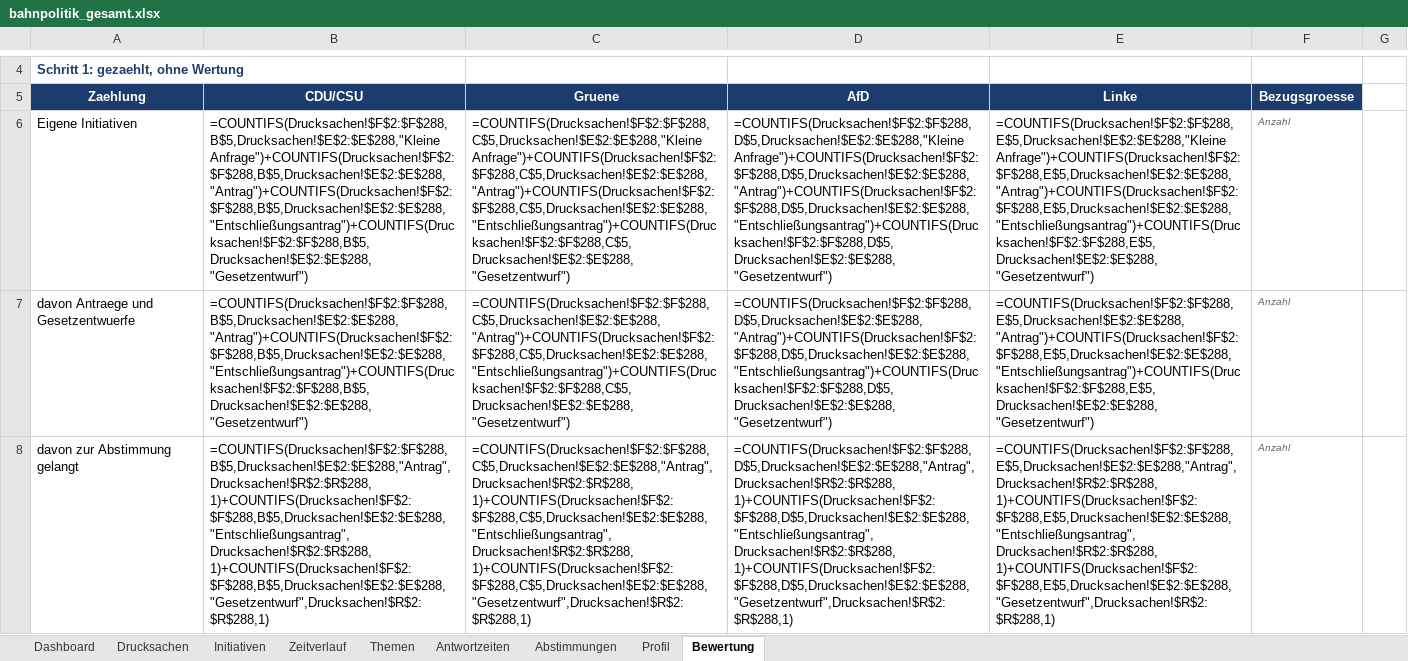
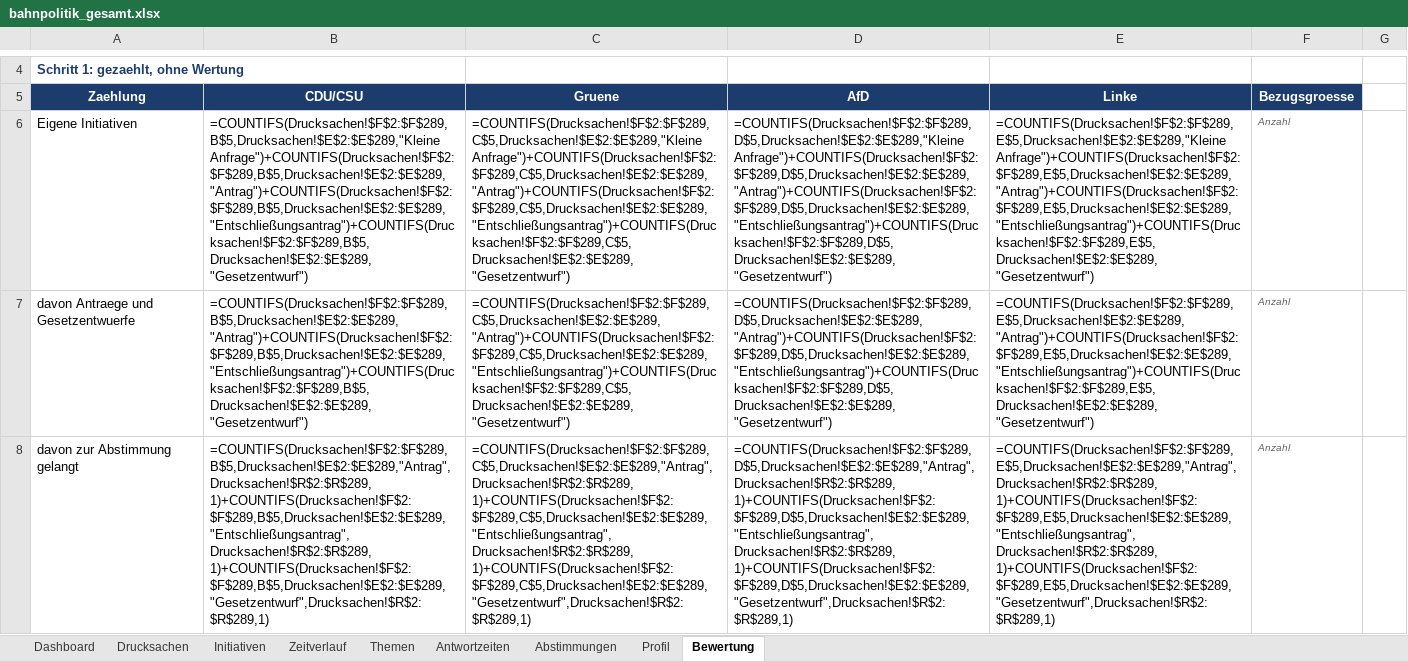
Before and after one commit to Penetrationpasi-hub/DIP-API, an Excel workbook: bahnpolitik_gesamt.xlsx, sheet Bewertung, drawn as a sheet; only a part is shown, gaps mark what is left out; values as stored, in another font and other column widths than the file's, no borders; formulas without a stored value are shown as written; charts and pictures not drawn; the diff covers the shown part only; the diff names each change by its address in the sheet, - before the commit and + after, or states it on an @@ line.

```diff
--- a/bahnpolitik_gesamt.xlsx (sheet Bewertung)
+++ b/bahnpolitik_gesamt.xlsx (sheet Bewertung)
-B6 (CDU/CSU): =COUNTIFS(Drucksachen!$F$2:$F$288,B$5,Drucksachen!$E$2:$E$288,"Kleine Anfrage")+COUNTIFS(Drucksachen!$F$2:$F$288,B$5,Drucksachen!$E$2:$E$288,"Antrag")+COUNTIFS(Drucksachen!$F$2:$F$288,B$5,Drucksachen!$E$2:$E$288,"Entschließungsantrag")+COUNTIFS(Drucksachen!$F$2:$F$288,B$5,Drucksachen!$E$2:$E$288,"Gesetzentwurf")
+B6 (CDU/CSU): =COUNTIFS(Drucksachen!$F$2:$F$289,B$5,Drucksachen!$E$2:$E$289,"Kleine Anfrage")+COUNTIFS(Drucksachen!$F$2:$F$289,B$5,Drucksachen!$E$2:$E$289,"Antrag")+COUNTIFS(Drucksachen!$F$2:$F$289,B$5,Drucksachen!$E$2:$E$289,"Entschließungsantrag")+COUNTIFS(Drucksachen!$F$2:$F$289,B$5,Drucksachen!$E$2:$E$289,"Gesetzentwurf")
-C6 (Gruene): =COUNTIFS(Drucksachen!$F$2:$F$288,C$5,Drucksachen!$E$2:$E$288,"Kleine Anfrage")+COUNTIFS(Drucksachen!$F$2:$F$288,C$5,Drucksachen!$E$2:$E$288,"Antrag")+COUNTIFS(Drucksachen!$F$2:$F$288,C$5,Drucksachen!$E$2:$E$288,"Entschließungsantrag")+COUNTIFS(Drucksachen!$F$2:$F$288,C$5,Drucksachen!$E$2:$E$288,"Gesetzentwurf")
+C6 (Gruene): =COUNTIFS(Drucksachen!$F$2:$F$289,C$5,Drucksachen!$E$2:$E$289,"Kleine Anfrage")+COUNTIFS(Drucksachen!$F$2:$F$289,C$5,Drucksachen!$E$2:$E$289,"Antrag")+COUNTIFS(Drucksachen!$F$2:$F$289,C$5,Drucksachen!$E$2:$E$289,"Entschließungsantrag")+COUNTIFS(Drucksachen!$F$2:$F$289,C$5,Drucksachen!$E$2:$E$289,"Gesetzentwurf")
-D6 (AfD): =COUNTIFS(Drucksachen!$F$2:$F$288,D$5,Drucksachen!$E$2:$E$288,"Kleine Anfrage")+COUNTIFS(Drucksachen!$F$2:$F$288,D$5,Drucksachen!$E$2:$E$288,"Antrag")+COUNTIFS(Drucksachen!$F$2:$F$288,D$5,Drucksachen!$E$2:$E$288,"Entschließungsantrag")+COUNTIFS(Drucksachen!$F$2:$F$288,D$5,Drucksachen!$E$2:$E$288,"Gesetzentwurf")
+D6 (AfD): =COUNTIFS(Drucksachen!$F$2:$F$289,D$5,Drucksachen!$E$2:$E$289,"Kleine Anfrage")+COUNTIFS(Drucksachen!$F$2:$F$289,D$5,Drucksachen!$E$2:$E$289,"Antrag")+COUNTIFS(Drucksachen!$F$2:$F$289,D$5,Drucksachen!$E$2:$E$289,"Entschließungsantrag")+COUNTIFS(Drucksachen!$F$2:$F$289,D$5,Drucksachen!$E$2:$E$289,"Gesetzentwurf")
-E6 (Linke): =COUNTIFS(Drucksachen!$F$2:$F$288,E$5,Drucksachen!$E$2:$E$288,"Kleine Anfrage")+COUNTIFS(Drucksachen!$F$2:$F$288,E$5,Drucksachen!$E$2:$E$288,"Antrag")+COUNTIFS(Drucksachen!$F$2:$F$288,E$5,Drucksachen!$E$2:$E$288,"Entschließungsantrag")+COUNTIFS(Drucksachen!$F$2:$F$288,E$5,Drucksachen!$E$2:$E$288,"Gesetzentwurf")
+E6 (Linke): =COUNTIFS(Drucksachen!$F$2:$F$289,E$5,Drucksachen!$E$2:$E$289,"Kleine Anfrage")+COUNTIFS(Drucksachen!$F$2:$F$289,E$5,Drucksachen!$E$2:$E$289,"Antrag")+COUNTIFS(Drucksachen!$F$2:$F$289,E$5,Drucksachen!$E$2:$E$289,"Entschließungsantrag")+COUNTIFS(Drucksachen!$F$2:$F$289,E$5,Drucksachen!$E$2:$E$289,"Gesetzentwurf")
-B7 (CDU/CSU): =COUNTIFS(Drucksachen!$F$2:$F$288,B$5,Drucksachen!$E$2:$E$288,"Antrag")+COUNTIFS(Drucksachen!$F$2:$F$288,B$5,Drucksachen!$E$2:$E$288,"Entschließungsantrag")+COUNTIFS(Drucksachen!$F$2:$F$288,B$5,Drucksachen!$E$2:$E$288,"Gesetzentwurf")
+B7 (CDU/CSU): =COUNTIFS(Drucksachen!$F$2:$F$289,B$5,Drucksachen!$E$2:$E$289,"Antrag")+COUNTIFS(Drucksachen!$F$2:$F$289,B$5,Drucksachen!$E$2:$E$289,"Entschließungsantrag")+COUNTIFS(Drucksachen!$F$2:$F$289,B$5,Drucksachen!$E$2:$E$289,"Gesetzentwurf")
-C7 (Gruene): =COUNTIFS(Drucksachen!$F$2:$F$288,C$5,Drucksachen!$E$2:$E$288,"Antrag")+COUNTIFS(Drucksachen!$F$2:$F$288,C$5,Drucksachen!$E$2:$E$288,"Entschließungsantrag")+COUNTIFS(Drucksachen!$F$2:$F$288,C$5,Drucksachen!$E$2:$E$288,"Gesetzentwurf")
+C7 (Gruene): =COUNTIFS(Drucksachen!$F$2:$F$289,C$5,Drucksachen!$E$2:$E$289,"Antrag")+COUNTIFS(Drucksachen!$F$2:$F$289,C$5,Drucksachen!$E$2:$E$289,"Entschließungsantrag")+COUNTIFS(Drucksachen!$F$2:$F$289,C$5,Drucksachen!$E$2:$E$289,"Gesetzentwurf")
-D7 (AfD): =COUNTIFS(Drucksachen!$F$2:$F$288,D$5,Drucksachen!$E$2:$E$288,"Antrag")+COUNTIFS(Drucksachen!$F$2:$F$288,D$5,Drucksachen!$E$2:$E$288,"Entschließungsantrag")+COUNTIFS(Drucksachen!$F$2:$F$288,D$5,Drucksachen!$E$2:$E$288,"Gesetzentwurf")
+D7 (AfD): =COUNTIFS(Drucksachen!$F$2:$F$289,D$5,Drucksachen!$E$2:$E$289,"Antrag")+COUNTIFS(Drucksachen!$F$2:$F$289,D$5,Drucksachen!$E$2:$E$289,"Entschließungsantrag")+COUNTIFS(Drucksachen!$F$2:$F$289,D$5,Drucksachen!$E$2:$E$289,"Gesetzentwurf")
-E7 (Linke): =COUNTIFS(Drucksachen!$F$2:$F$288,E$5,Drucksachen!$E$2:$E$288,"Antrag")+COUNTIFS(Drucksachen!$F$2:$F$288,E$5,Drucksachen!$E$2:$E$288,"Entschließungsantrag")+COUNTIFS(Drucksachen!$F$2:$F$288,E$5,Drucksachen!$E$2:$E$288,"Gesetzentwurf")
+E7 (Linke): =COUNTIFS(Drucksachen!$F$2:$F$289,E$5,Drucksachen!$E$2:$E$289,"Antrag")+COUNTIFS(Drucksachen!$F$2:$F$289,E$5,Drucksachen!$E$2:$E$289,"Entschließungsantrag")+COUNTIFS(Drucksachen!$F$2:$F$289,E$5,Drucksachen!$E$2:$E$289,"Gesetzentwurf")
-B8 (CDU/CSU): =COUNTIFS(Drucksachen!$F$2:$F$288,B$5,Drucksachen!$E$2:$E$288,"Antrag",Drucksachen!$R$2:$R$288,1)+COUNTIFS(Drucksachen!$F$2:$F$288,B$5,Drucksachen!$E$2:$E$288,"Entschließungsantrag",Drucksachen!$R$2:$R$288,1)+COUNTIFS(Drucksachen!$F$2:$F$288,B$5,Drucksachen!$E$2:$E$288,"Gesetzentwurf",Drucksachen!$R$2:$R$288,1)
+B8 (CDU/CSU): =COUNTIFS(Drucksachen!$F$2:$F$289,B$5,Drucksachen!$E$2:$E$289,"Antrag",Drucksachen!$R$2:$R$289,1)+COUNTIFS(Drucksachen!$F$2:$F$289,B$5,Drucksachen!$E$2:$E$289,"Entschließungsantrag",Drucksachen!$R$2:$R$289,1)+COUNTIFS(Drucksachen!$F$2:$F$289,B$5,Drucksachen!$E$2:$E$289,"Gesetzentwurf",Drucksachen!$R$2:$R$289,1)
-C8 (Gruene): =COUNTIFS(Drucksachen!$F$2:$F$288,C$5,Drucksachen!$E$2:$E$288,"Antrag",Drucksachen!$R$2:$R$288,1)+COUNTIFS(Drucksachen!$F$2:$F$288,C$5,Drucksachen!$E$2:$E$288,"Entschließungsantrag",Drucksachen!$R$2:$R$288,1)+COUNTIFS(Drucksachen!$F$2:$F$288,C$5,Drucksachen!$E$2:$E$288,"Gesetzentwurf",Drucksachen!$R$2:$R$288,1)
+C8 (Gruene): =COUNTIFS(Drucksachen!$F$2:$F$289,C$5,Drucksachen!$E$2:$E$289,"Antrag",Drucksachen!$R$2:$R$289,1)+COUNTIFS(Drucksachen!$F$2:$F$289,C$5,Drucksachen!$E$2:$E$289,"Entschließungsantrag",Drucksachen!$R$2:$R$289,1)+COUNTIFS(Drucksachen!$F$2:$F$289,C$5,Drucksachen!$E$2:$E$289,"Gesetzentwurf",Drucksachen!$R$2:$R$289,1)
-D8 (AfD): =COUNTIFS(Drucksachen!$F$2:$F$288,D$5,Drucksachen!$E$2:$E$288,"Antrag",Drucksachen!$R$2:$R$288,1)+COUNTIFS(Drucksachen!$F$2:$F$288,D$5,Drucksachen!$E$2:$E$288,"Entschließungsantrag",Drucksachen!$R$2:$R$288,1)+COUNTIFS(Drucksachen!$F$2:$F$288,D$5,Drucksachen!$E$2:$E$288,"Gesetzentwurf",Drucksachen!$R$2:$R$288,1)
+D8 (AfD): =COUNTIFS(Drucksachen!$F$2:$F$289,D$5,Drucksachen!$E$2:$E$289,"Antrag",Drucksachen!$R$2:$R$289,1)+COUNTIFS(Drucksachen!$F$2:$F$289,D$5,Drucksachen!$E$2:$E$289,"Entschließungsantrag",Drucksachen!$R$2:$R$289,1)+COUNTIFS(Drucksachen!$F$2:$F$289,D$5,Drucksachen!$E$2:$E$289,"Gesetzentwurf",Drucksachen!$R$2:$R$289,1)
-E8 (Linke): =COUNTIFS(Drucksachen!$F$2:$F$288,E$5,Drucksachen!$E$2:$E$288,"Antrag",Drucksachen!$R$2:$R$288,1)+COUNTIFS(Drucksachen!$F$2:$F$288,E$5,Drucksachen!$E$2:$E$288,"Entschließungsantrag",Drucksachen!$R$2:$R$288,1)+COUNTIFS(Drucksachen!$F$2:$F$288,E$5,Drucksachen!$E$2:$E$288,"Gesetzentwurf",Drucksachen!$R$2:$R$288,1)
+E8 (Linke): =COUNTIFS(Drucksachen!$F$2:$F$289,E$5,Drucksachen!$E$2:$E$289,"Antrag",Drucksachen!$R$2:$R$289,1)+COUNTIFS(Drucksachen!$F$2:$F$289,E$5,Drucksachen!$E$2:$E$289,"Entschließungsantrag",Drucksachen!$R$2:$R$289,1)+COUNTIFS(Drucksachen!$F$2:$F$289,E$5,Drucksachen!$E$2:$E$289,"Gesetzentwurf",Drucksachen!$R$2:$R$289,1)
```
Also changed, not shown: 8 edited cells elsewhere in this sheet, sheet Drucksachen, sheet Themen, sheet Zeitverlauf, sheet Dashboard, sheet Antwortzeiten, sheet Initiativen, 1 more sheet, hidden cells, 1 other file.
